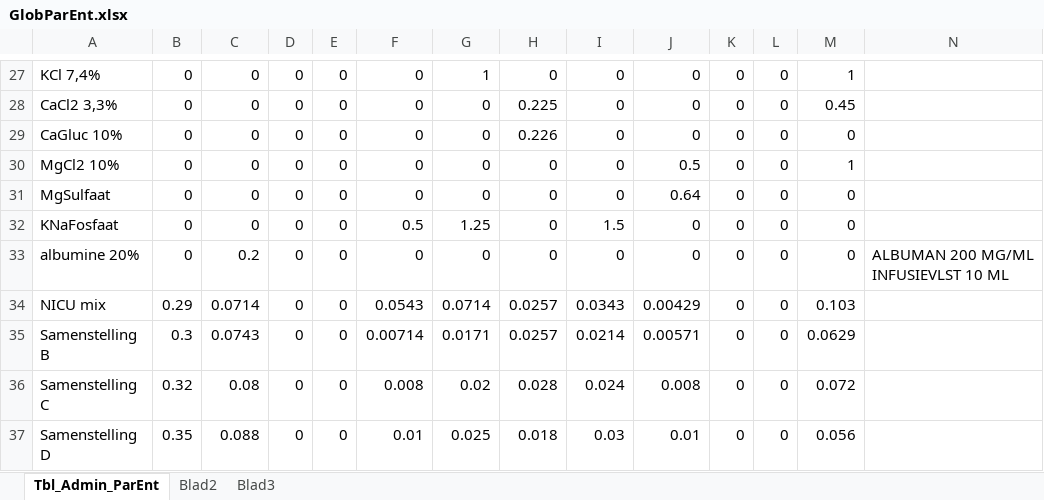
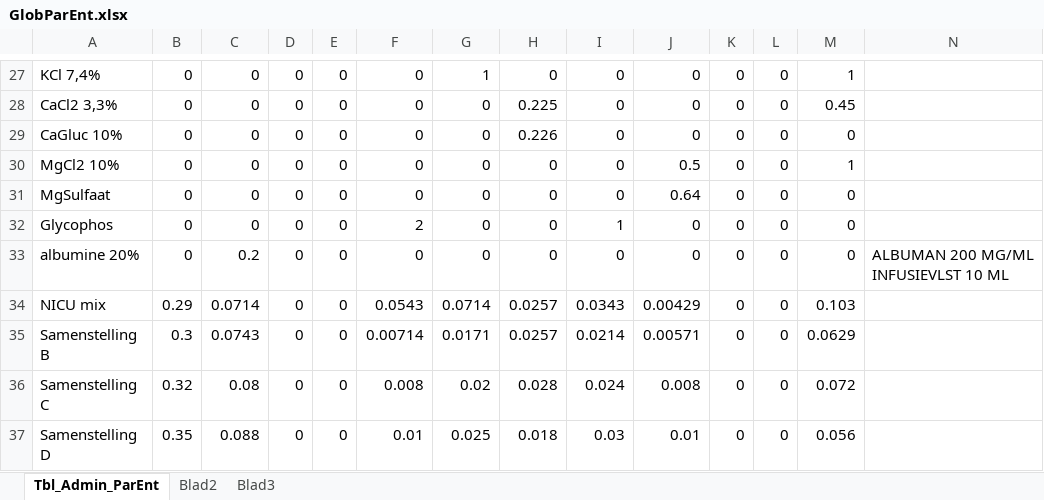
Before and after one commit to halcwb/AfsprakenProgramma, an Excel workbook: db/GlobParEnt.xlsx, sheet Tbl_Admin_ParEnt, drawn as a sheet; only a part is shown, gaps mark what is left out; values as stored, in another font and other column widths than the file's, no borders; the diff names each change by its address in the sheet, - before the commit and + after, or states it on an @@ line.

```diff
--- a/db/GlobParEnt.xlsx (sheet Tbl_Admin_ParEnt)
+++ b/db/GlobParEnt.xlsx (sheet Tbl_Admin_ParEnt)
-A32: KNaFosfaat
+A32: Glycophos
-F32: 0.5
+F32: 2
-G32: 1.25
+G32: 0
-I32: 1.5
+I32: 1
```
Also changed, not shown: db/AssortimentDB.xlsx, db/AssortimentGPK.xlsx, 27 other files.
